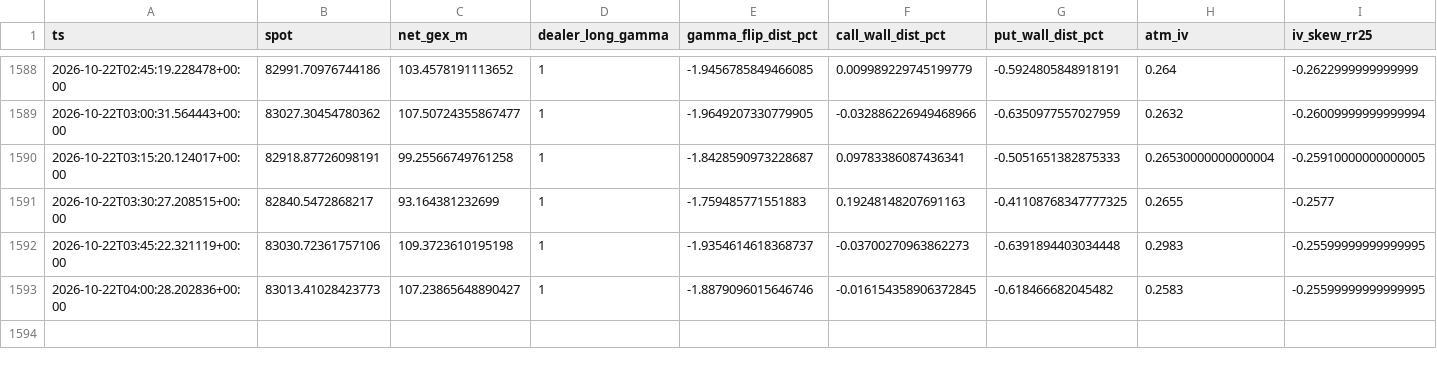
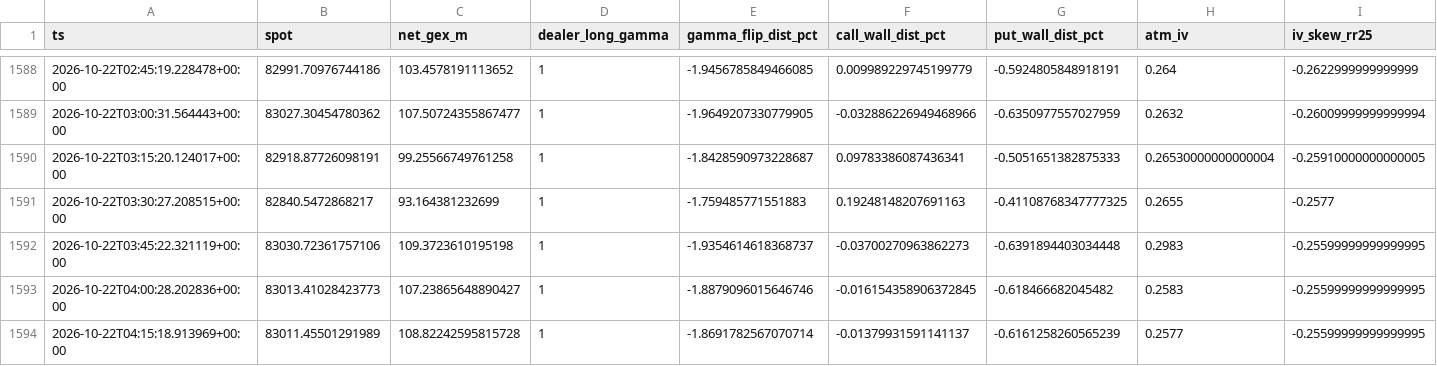
Before and after one commit to champphakphum-ai/squeeze-ea, a CSV file: data/btc_snapshots.csv, drawn as a sheet; only a part is shown, gaps mark what is left out; rows hold the shown columns only; the diff names each change by its address in the sheet, - before the commit and + after, or states it on an @@ line.

```diff
--- a/data/btc_snapshots.csv
+++ b/data/btc_snapshots.csv
+row 1594: 2026-10-22T04:15:18.913969+00:00 | 83011.45501291989 | 108.82242595815728 | 1 | -1.8691782567070714 | -0.01379931591141137 | -0.6161258260565239 | 0.2577 | -0.25599999999999995
```
